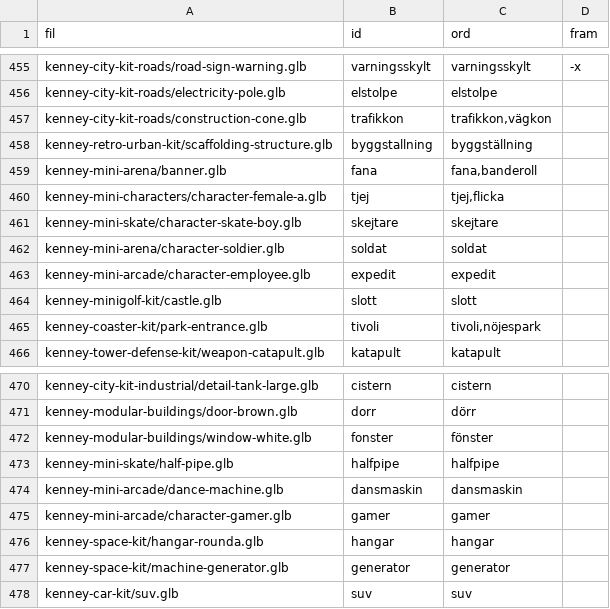
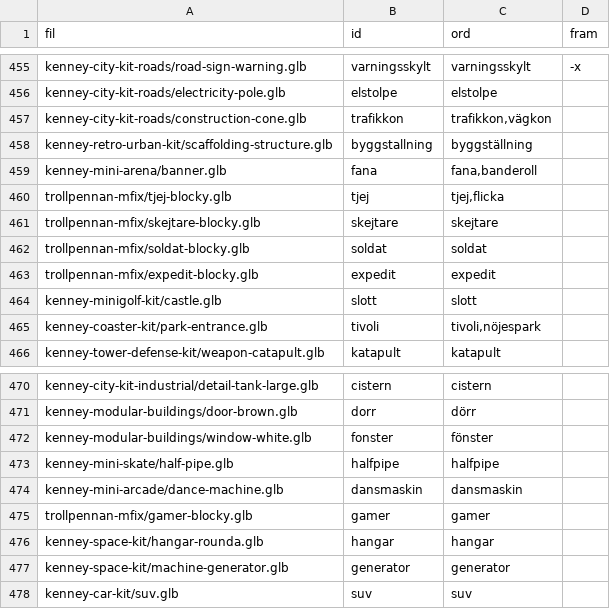
Before and after one commit to christofferhedman87/trollpennan, a TSV file: rundor/R3F-modellserie/tillval-serie.tsv, drawn as a sheet; only a part is shown, gaps mark what is left out.

```diff
--- a/rundor/R3F-modellserie/tillval-serie.tsv
+++ b/rundor/R3F-modellserie/tillval-serie.tsv
@@ -459,6 +459,6 @@ kenney-retro-urban-kit/scaffolding-structure.glb	byggstallning	byggställning
 kenney-mini-arena/banner.glb	fana	fana,banderoll	
-kenney-mini-characters/character-female-a.glb	tjej	tjej,flicka	
-kenney-mini-skate/character-skate-boy.glb	skejtare	skejtare	
-kenney-mini-arena/character-soldier.glb	soldat	soldat	
-kenney-mini-arcade/character-employee.glb	expedit	expedit	
+trollpennan-mfix/tjej-blocky.glb	tjej	tjej,flicka	
+trollpennan-mfix/skejtare-blocky.glb	skejtare	skejtare	
+trollpennan-mfix/soldat-blocky.glb	soldat	soldat	
+trollpennan-mfix/expedit-blocky.glb	expedit	expedit	
 kenney-minigolf-kit/castle.glb	slott	slott	
@@ -474,3 +474,3 @@ kenney-mini-skate/half-pipe.glb	halfpipe	halfpipe
 kenney-mini-arcade/dance-machine.glb	dansmaskin	dansmaskin	
-kenney-mini-arcade/character-gamer.glb	gamer	gamer	
+trollpennan-mfix/gamer-blocky.glb	gamer	gamer	
 kenney-space-kit/hangar-rounda.glb	hangar	hangar	
```
Also changed, not shown: rundor/R3F-modellserie/manifest-serie.tsv, 6 other files.
